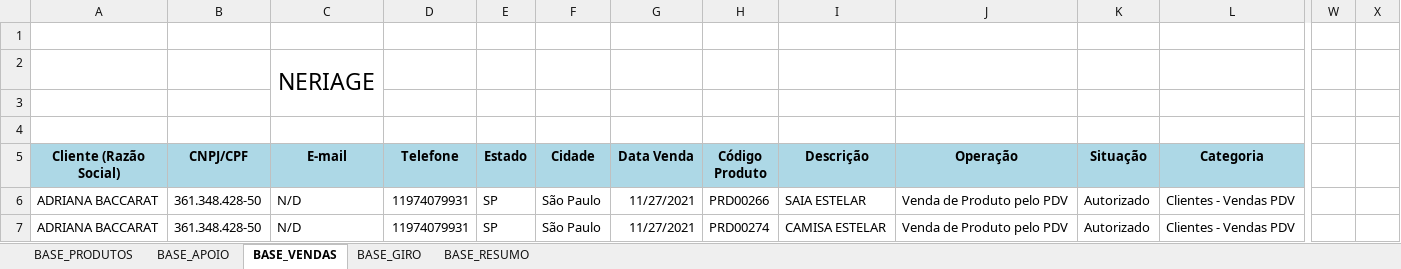
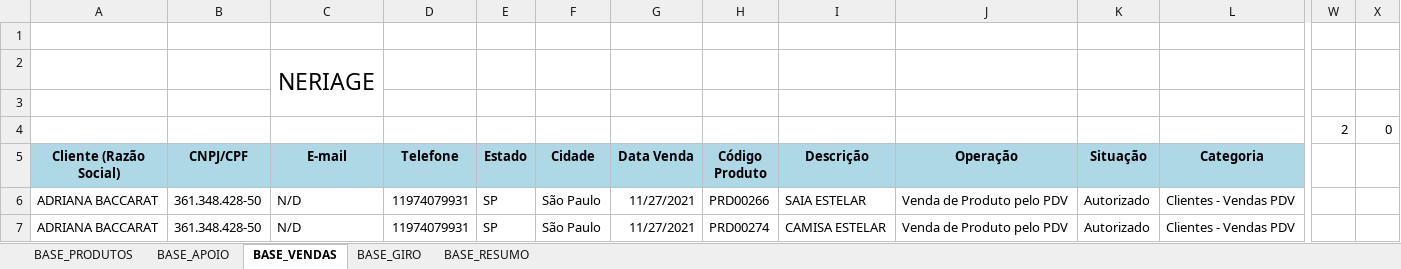
Before and after one commit to ghardoim/working-in-job, an Excel workbook: influir/_bases_/NERIAGE_VENDA_E_ESTOQUE.xlsm, sheet BASE_VENDAS, drawn as a sheet; only a part is shown, gaps mark what is left out; values as stored, in another font and other column widths than the file's, no borders; charts and pictures not drawn; rows hold the shown columns only; the diff names each change by its address in the sheet, - before the commit and + after, or states it on an @@ line.

```diff
--- a/influir/_bases_/NERIAGE_VENDA_E_ESTOQUE.xlsm (sheet BASE_VENDAS)
+++ b/influir/_bases_/NERIAGE_VENDA_E_ESTOQUE.xlsm (sheet BASE_VENDAS)
-row 4: (empty)
+row 4:  |  |  |  |  |  |  |  |  |  |  |  | 2 | 0
```
Also changed, not shown: sheet BASE_APOIO, sheet BASE_GIRO, hidden cells, 1 other file.
